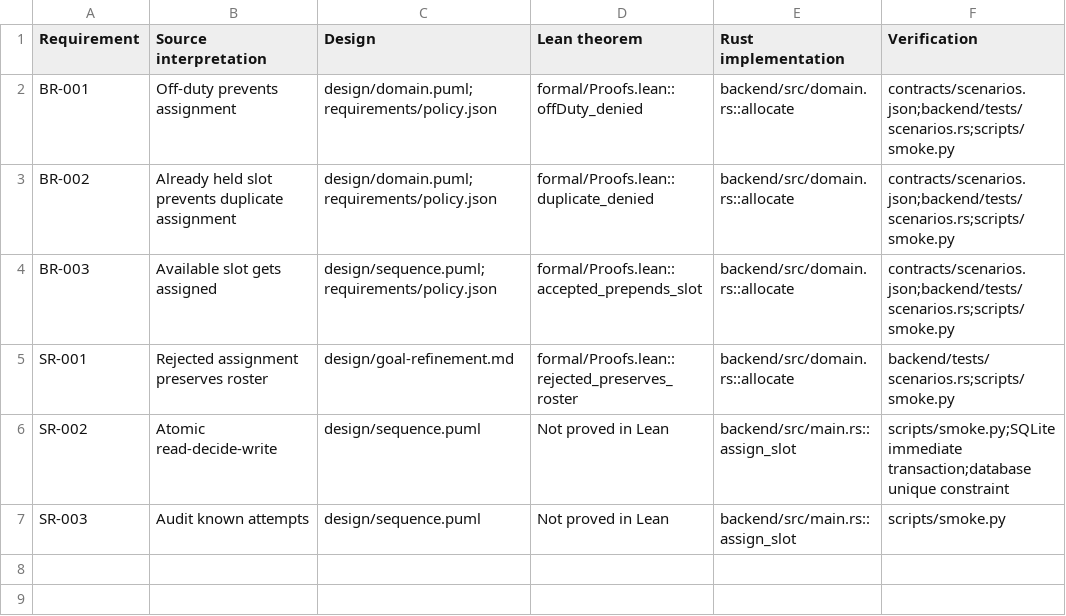
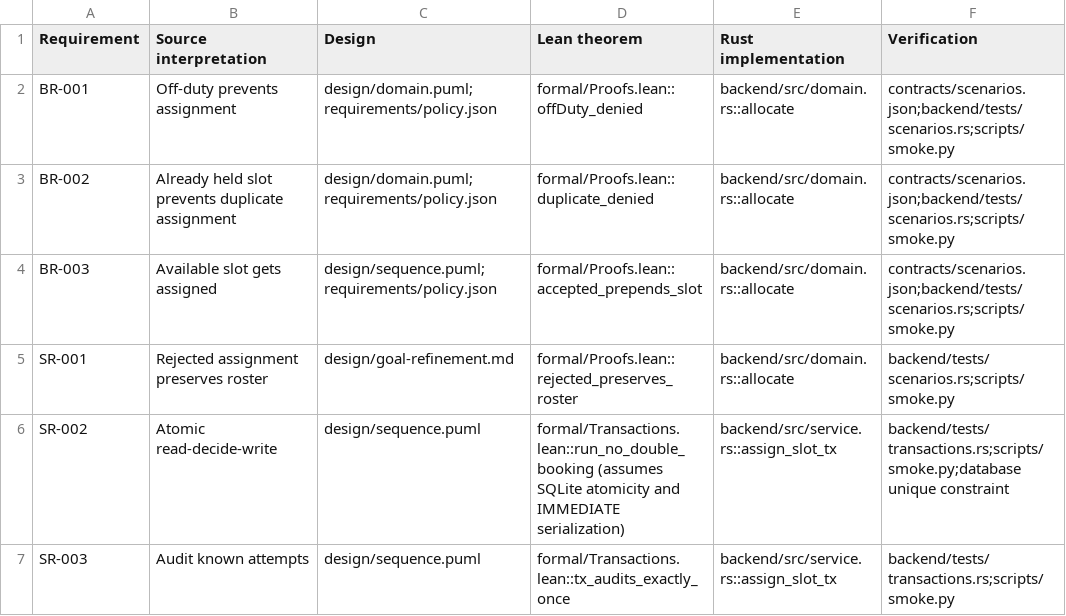
Before and after one commit to yasir2000/Architecton, a CSV file: examples/driverpass/requirements/traceability.csv, drawn as a sheet.

Commit message:
feat: model the SQLite slot transaction in Lean; add fault and race tests
- formal/Transactions.lean: Lean model of assign_slot's steps in one
  BEGIN IMMEDIATE transaction, with fault injection. Proves all-or-nothing
  on every fault, exactly one audit row per decision (SR-003), the response
  roster equals the stored roster, and no double booking under any serial
  order (SR-002), assuming SQLite rollback and IMMEDIATE serialization. A
  counterexample shows the unlocked interleaving double-books.
- backend/src/service.rs: transaction moved out of the HTTP handler into
  assign_slot_tx with test-only fault points; HTTP behaviour unchanged.
- backend/tests/transactions.rs: fault injection at all four steps, 8 and
  6 concurrent connections, and all 341 request sequences up to length 4
  against a reference model. A deferred-transaction mutant fails the
  concurrency tests.
- IR anchors the new proofs, code and tests on SR-001..SR-003;
  traceability, assurance and READMEs updated; CI compiles the model.

Signed-off-by: Yasir Karam <yasirkaram@gmail.com>

```diff
--- a/examples/driverpass/requirements/traceability.csv
+++ b/examples/driverpass/requirements/traceability.csv
@@ -5,3 +5,3 @@ BR-003,Available slot gets assigned,design/sequence.puml;requirements/policy.jso
 SR-001,Rejected assignment preserves roster,design/goal-refinement.md,formal/Proofs.lean::rejected_preserves_roster,backend/src/domain.rs::allocate,backend/tests/scenarios.rs;scripts/smoke.py
-SR-002,Atomic read-decide-write,design/sequence.puml,Not proved in Lean,backend/src/main.rs::assign_slot,scripts/smoke.py;SQLite immediate transaction;database unique constraint
-SR-003,Audit known attempts,design/sequence.puml,Not proved in Lean,backend/src/main.rs::assign_slot,scripts/smoke.py
+SR-002,Atomic read-decide-write,design/sequence.puml,formal/Transactions.lean::run_no_double_booking (assumes SQLite atomicity and IMMEDIATE serialization),backend/src/service.rs::assign_slot_tx,backend/tests/transactions.rs;scripts/smoke.py;database unique constraint
+SR-003,Audit known attempts,design/sequence.puml,formal/Transactions.lean::tx_audits_exactly_once,backend/src/service.rs::assign_slot_tx,backend/tests/transactions.rs;scripts/smoke.py
```
Also changed, not shown: 13 other files.
